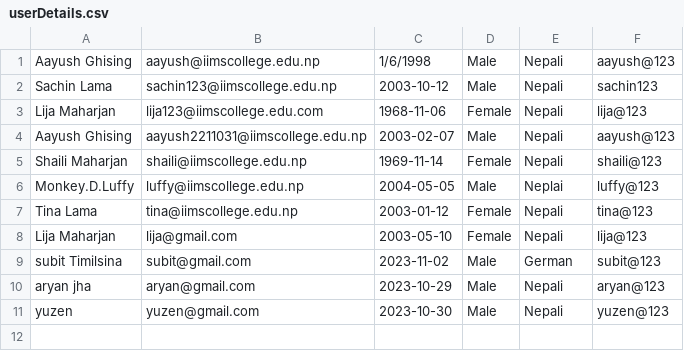
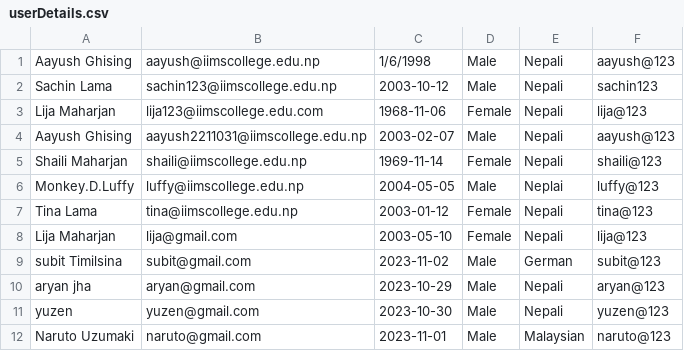
Before and after one commit to kadotaislost/Advanced-ProgrammingAssignment, a CSV file: src/main/resources/userDetails.csv, drawn as a sheet.

```diff
--- a/src/main/resources/userDetails.csv
+++ b/src/main/resources/userDetails.csv
@@ -11 +11,2 @@ Aayush Ghising,aayush@iimscollege.edu.np,1/6/1998,Male,Nepali,aayush@123
 "yuzen ","yuzen@gmail.com","2023-10-30","Male","Nepali","yuzen@123"
+"Naruto Uzumaki","naruto@gmail.com","2023-11-01","Male","Malaysian","naruto@123"
```
Also changed, not shown: src/main/resources/test_result.csv, 8 other files.
